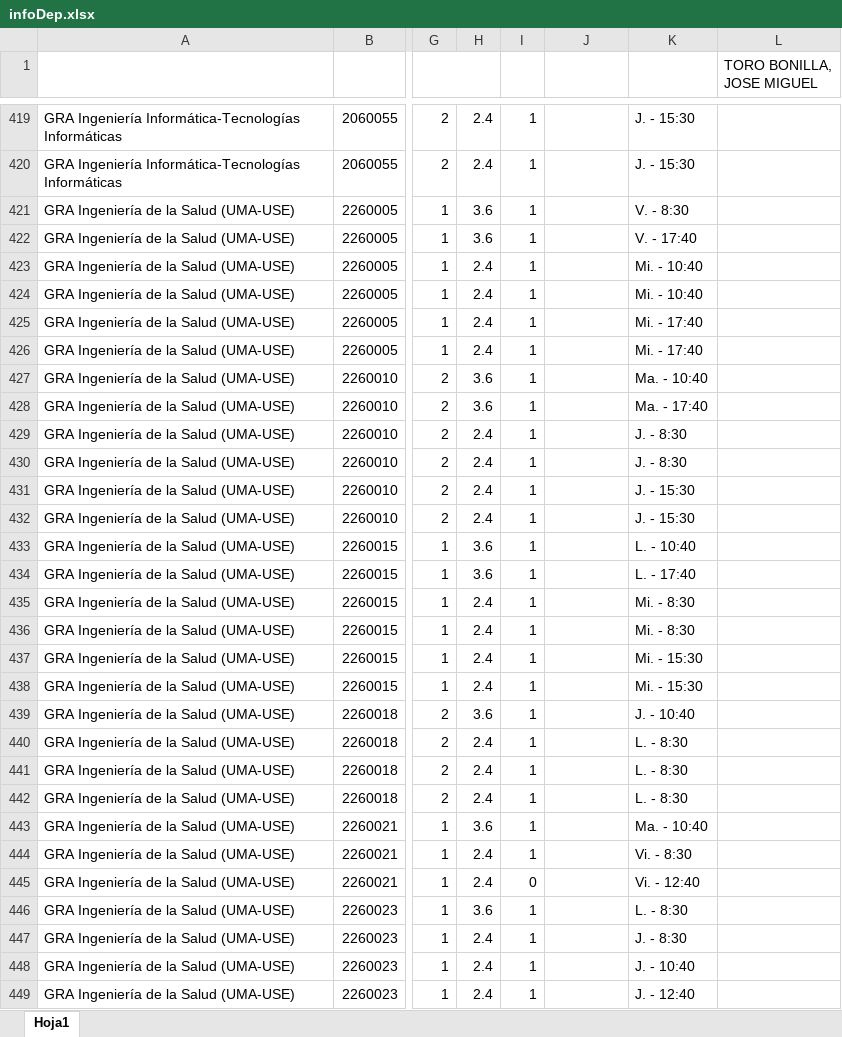
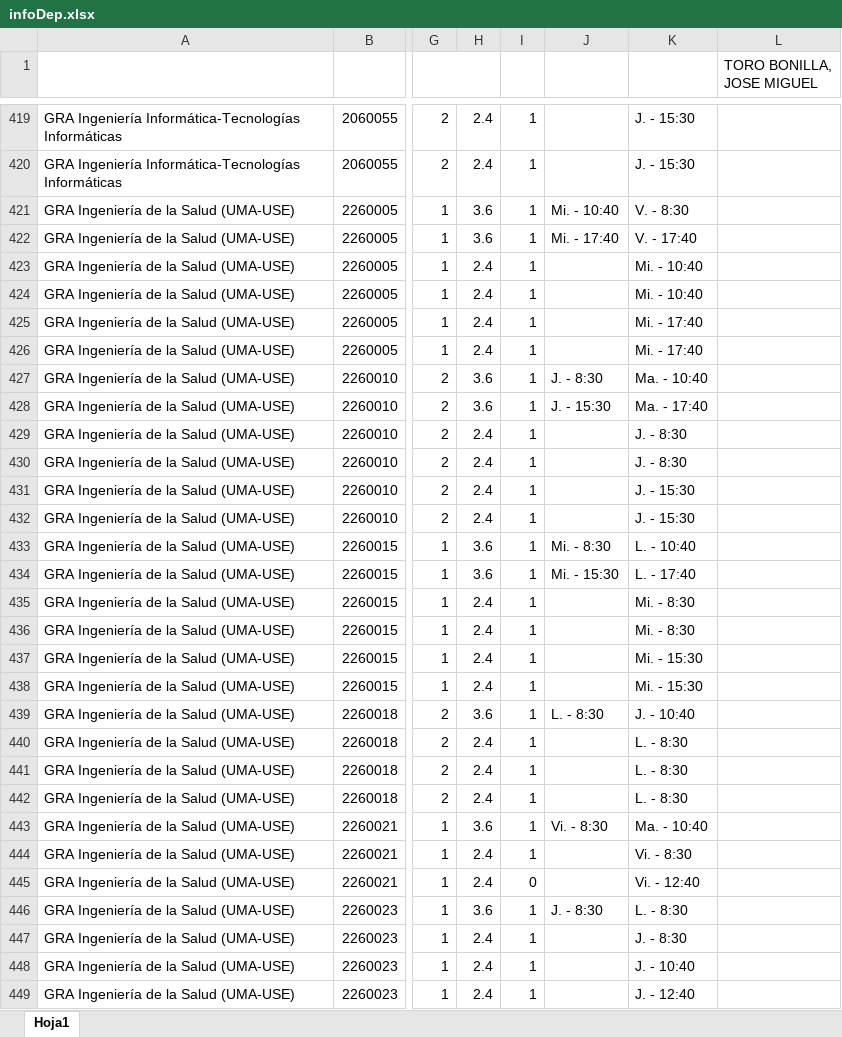
Before and after one commit to ursgarsan/TFG-PAP, an Excel workbook: docs_iniciales/infoDep.xlsx, sheet Hoja1, drawn as a sheet; only a part is shown, gaps mark what is left out; values as stored, in another font and other column widths than the file's, no cell formats; the diff covers the shown part only; the diff names each change by its address in the sheet, - before the commit and + after, or states it on an @@ line.

Commit message:
actualizados horarios

```diff
--- a/docs_iniciales/infoDep.xlsx (sheet Hoja1)
+++ b/docs_iniciales/infoDep.xlsx (sheet Hoja1)
-J421: (empty)
+J421: Mi. - 10:40
-J422: (empty)
+J422: Mi. - 17:40
-J427: (empty)
+J427: J. - 8:30
-J428: (empty)
+J428: J. - 15:30
-J433: (empty)
+J433: Mi. - 8:30
-J434: (empty)
+J434: Mi. - 15:30
-J439: (empty)
+J439: L. - 8:30
-J443: (empty)
+J443: Vi. - 8:30
-J446: (empty)
+J446: J. - 8:30
```
Also changed, not shown: 117 edited cells elsewhere in this sheet, cell formats.
